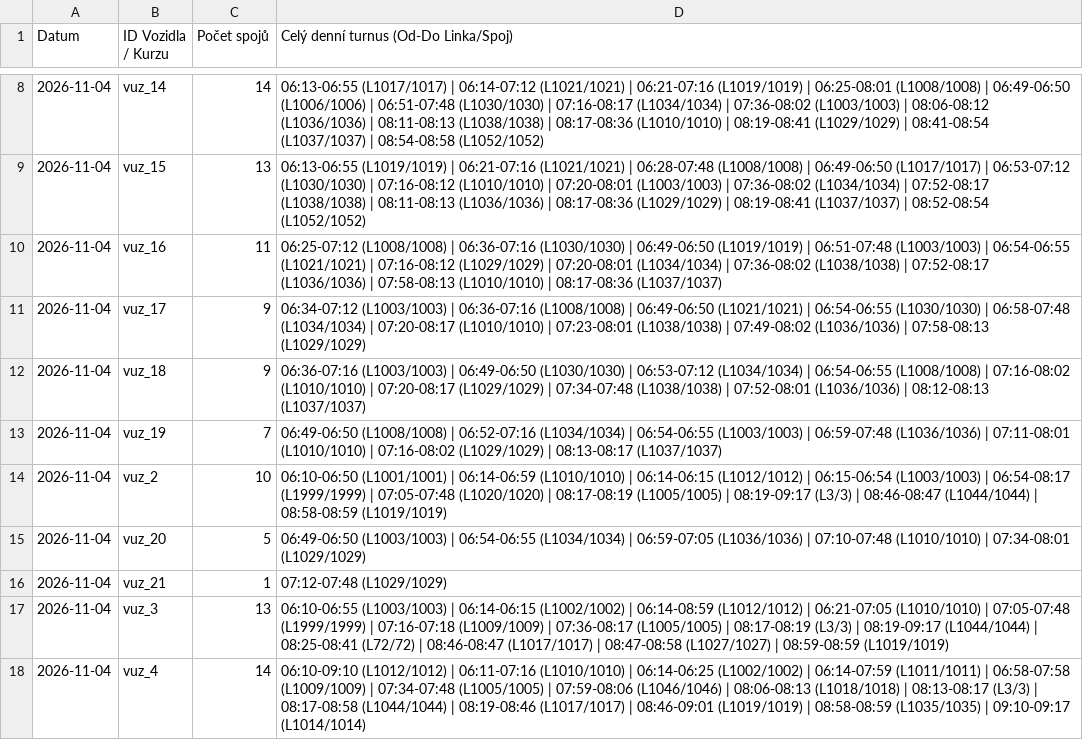
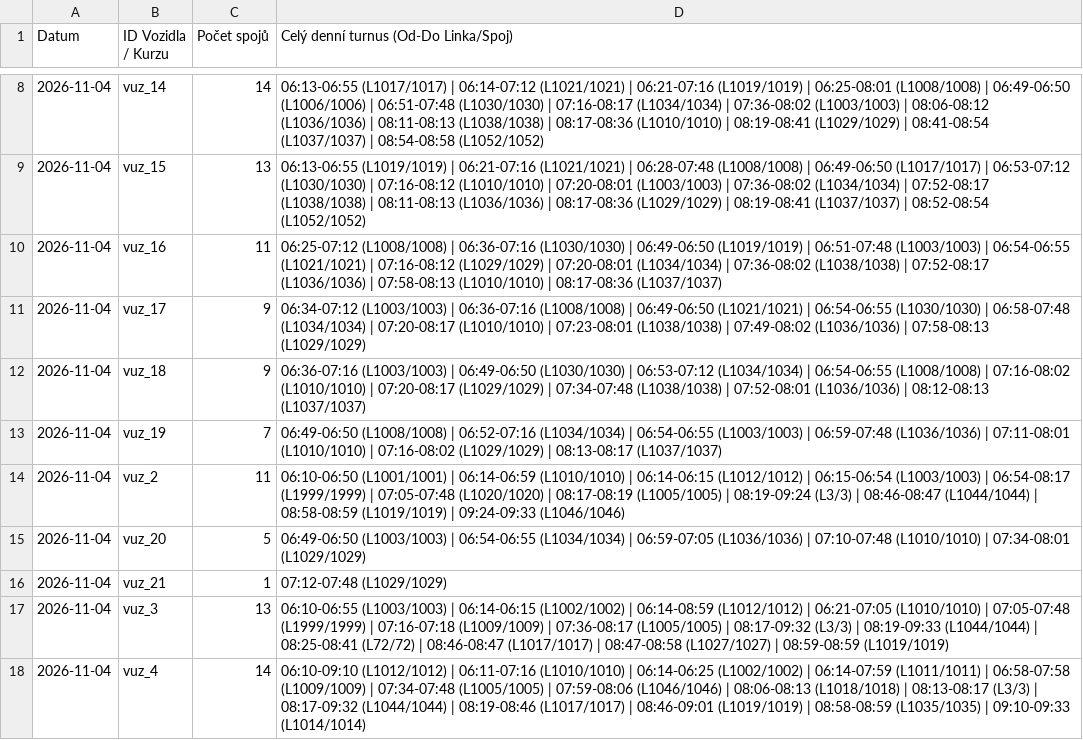
Before and after one commit to tinda245/odis-turnusy, a CSV file: turnusy_hotovo.csv, drawn as a sheet; only a part is shown, gaps mark what is left out; the diff covers the shown part only.

Commit message:
Aktualizace turnusů (09:33:26)

```diff
--- a/turnusy_hotovo.csv
+++ b/turnusy_hotovo.csv
@@ -13,6 +13,6 @@
 2026-11-04;vuz_19;7;06:49-06:50 (L1008/1008) | 06:52-07:16 (L1034/1034) | 06:54-06:55 (L1003/1003) | 06:59-07:48 (L1036/1036) | 07:11-08:01 (L1010/1010) | 07:16-08:02 (L1029/1029) | 08:13-08:17 (L1037/1037)
-2026-11-04;vuz_2;10;06:10-06:50 (L1001/1001) | 06:14-06:59 (L1010/1010) | 06:14-06:15 (L1012/1012) | 06:15-06:54 (L1003/1003) | 06:54-08:17 (L1999/1999) | 07:05-07:48 (L1020/1020) | 08:17-08:19 (L1005/1005) | 08:19-09:17 (L3/3) | 08:46-08:47 (L1044/1044) | 08:58-08:59 (L1019/1019)
+2026-11-04;vuz_2;11;06:10-06:50 (L1001/1001) | 06:14-06:59 (L1010/1010) | 06:14-06:15 (L1012/1012) | 06:15-06:54 (L1003/1003) | 06:54-08:17 (L1999/1999) | 07:05-07:48 (L1020/1020) | 08:17-08:19 (L1005/1005) | 08:19-09:24 (L3/3) | 08:46-08:47 (L1044/1044) | 08:58-08:59 (L1019/1019) | 09:24-09:33 (L1046/1046)
 2026-11-04;vuz_20;5;06:49-06:50 (L1003/1003) | 06:54-06:55 (L1034/1034) | 06:59-07:05 (L1036/1036) | 07:10-07:48 (L1010/1010) | 07:34-08:01 (L1029/1029)
 2026-11-04;vuz_21;1;07:12-07:48 (L1029/1029)
-2026-11-04;vuz_3;13;06:10-06:55 (L1003/1003) | 06:14-06:15 (L1002/1002) | 06:14-08:59 (L1012/1012) | 06:21-07:05 (L1010/1010) | 07:05-07:48 (L1999/1999) | 07:16-07:18 (L1009/1009) | 07:36-08:17 (L1005/1005) | 08:17-08:19 (L3/3) | 08:19-09:17 (L1044/1044) | 08:25-08:41 (L72/72) | 08:46-08:47 (L1017/1017) | 08:47-08:58 (L1027/1027) | 08:59-08:59 (L1019/1019)
-2026-11-04;vuz_4;14;06:10-09:10 (L1012/1012) | 06:11-07:16 (L1010/1010) | 06:14-06:25 (L1002/1002) | 06:14-07:59 (L1011/1011) | 06:58-07:58 (L1009/1009) | 07:34-07:48 (L1005/1005) | 07:59-08:06 (L1046/1046) | 08:06-08:13 (L1018/1018) | 08:13-08:17 (L3/3) | 08:17-08:58 (L1044/1044) | 08:19-08:46 (L1017/1017) | 08:46-09:01 (L1019/1019) | 08:58-08:59 (L1035/1035) | 09:10-09:17 (L1014/1014)
+2026-11-04;vuz_3;13;06:10-06:55 (L1003/1003) | 06:14-06:15 (L1002/1002) | 06:14-08:59 (L1012/1012) | 06:21-07:05 (L1010/1010) | 07:05-07:48 (L1999/1999) | 07:16-07:18 (L1009/1009) | 07:36-08:17 (L1005/1005) | 08:17-09:32 (L3/3) | 08:19-09:33 (L1044/1044) | 08:25-08:41 (L72/72) | 08:46-08:47 (L1017/1017) | 08:47-08:58 (L1027/1027) | 08:59-08:59 (L1019/1019)
+2026-11-04;vuz_4;14;06:10-09:10 (L1012/1012) | 06:11-07:16 (L1010/1010) | 06:14-06:25 (L1002/1002) | 06:14-07:59 (L1011/1011) | 06:58-07:58 (L1009/1009) | 07:34-07:48 (L1005/1005) | 07:59-08:06 (L1046/1046) | 08:06-08:13 (L1018/1018) | 08:13-08:17 (L3/3) | 08:17-09:32 (L1044/1044) | 08:19-08:46 (L1017/1017) | 08:46-09:01 (L1019/1019) | 08:58-08:59 (L1035/1035) | 09:10-09:33 (L1014/1014)
```
Also changed, not shown: 16 edited cells elsewhere in this file, 1 other file.
